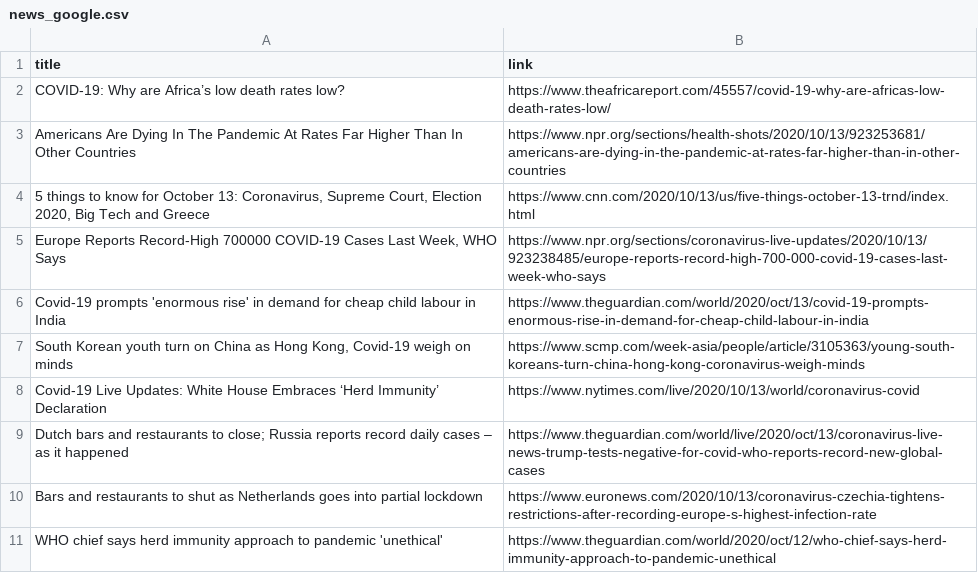
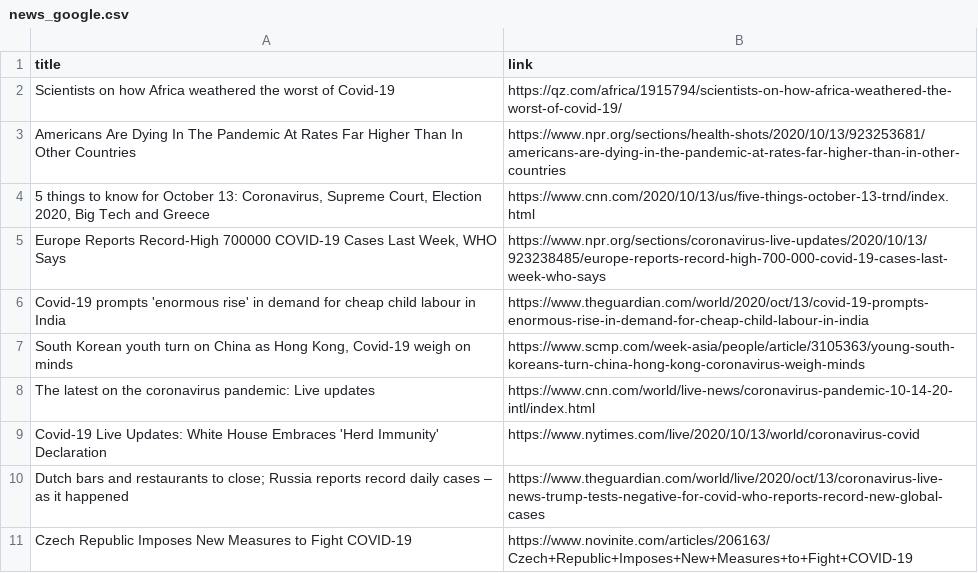
Before and after one commit to adrinerDP/livecod, a CSV file: data/news_google.csv, drawn as a sheet.

Commit message:
Run crawler and update current data

```diff
--- a/data/news_google.csv
+++ b/data/news_google.csv
@@ -1,3 +1,3 @@
 title,link
-COVID-19: Why are Africa’s low death rates low?,https://www.theafricareport.com/45557/covid-19-why-are-africas-low-death-rates-low/
+Scientists on how Africa weathered the worst of Covid-19,https://qz.com/africa/1915794/scientists-on-how-africa-weathered-the-worst-of-covid-19/
 Americans Are Dying In The Pandemic At Rates Far Higher Than In Other Countries,https://www.npr.org/sections/health-shots/2020/10/13/923253681/americans-are-dying-in-the-pandemic-at-rates-far-higher-than-in-other-countries
@@ -7,5 +7,5 @@ Covid-19 prompts 'enormous rise' in demand for cheap child labour in India,https
 "South Korean youth turn on China as Hong Kong, Covid-19 weigh on minds",https://www.scmp.com/week-asia/people/article/3105363/young-south-koreans-turn-china-hong-kong-coronavirus-weigh-minds
-Covid-19 Live Updates: White House Embraces ‘Herd Immunity’ Declaration,https://www.nytimes.com/live/2020/10/13/world/coronavirus-covid
+The latest on the coronavirus pandemic: Live updates,https://www.cnn.com/world/live-news/coronavirus-pandemic-10-14-20-intl/index.html
+Covid-19 Live Updates: White House Embraces 'Herd Immunity' Declaration,https://www.nytimes.com/live/2020/10/13/world/coronavirus-covid
 Dutch bars and restaurants to close; Russia reports record daily cases – as it happened,https://www.theguardian.com/world/live/2020/oct/13/coronavirus-live-news-trump-tests-negative-for-covid-who-reports-record-new-global-cases
-Bars and restaurants to shut as Netherlands goes into partial lockdown,https://www.euronews.com/2020/10/13/coronavirus-czechia-tightens-restrictions-after-recording-europe-s-highest-infection-rate
-WHO chief says herd immunity approach to pandemic 'unethical',https://www.theguardian.com/world/2020/oct/12/who-chief-says-herd-immunity-approach-to-pandemic-unethical
+Czech Republic Imposes New Measures to Fight COVID-19,https://www.novinite.com/articles/206163/Czech+Republic+Imposes+New+Measures+to+Fight+COVID-19
```
Also changed, not shown: data/current_global.csv, data/current_korea_fatality.csv, 9 other files.
